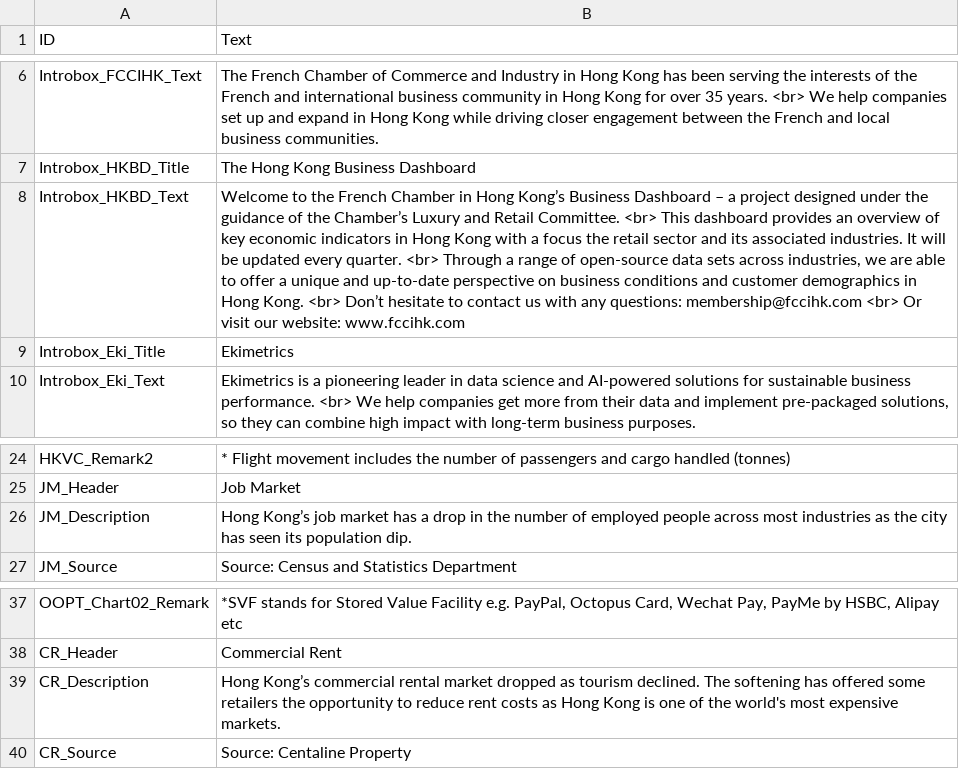
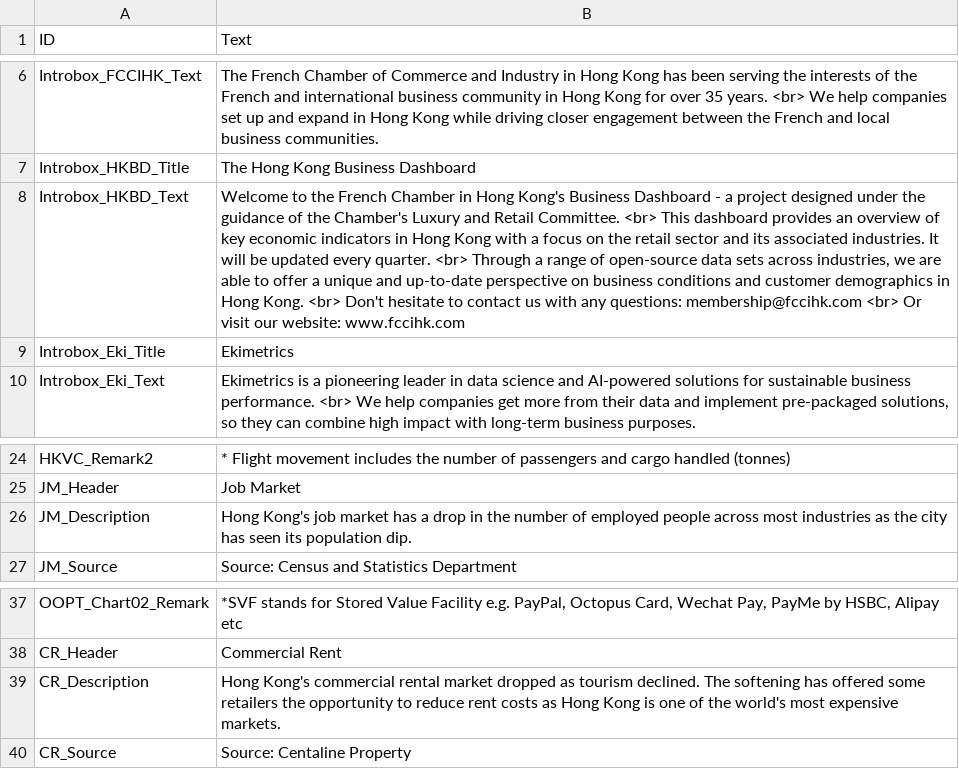
Before and after one commit to ekicenz/hkdataset, a CSV file: fccihk_text.csv, drawn as a sheet; only a part is shown, gaps mark what is left out; the diff names each change by its address in the sheet, - before the commit and + after, or states it on an @@ line.

Commit message:
udpate

```diff
--- a/fccihk_text.csv
+++ b/fccihk_text.csv
-B8 (Text): …in Hong Kong’s Business Dashboard – a project designed under the guidance of the Chamber’s Luxury and Retail Committee. <br> This dashboard provides an overview of key economic indicators in Hong Kong with a focus the retail sector and its associated industries. It will be updated every quarter. <br> Through a range of open-source data sets across industries, we are able to offer a unique and up-to-date perspective on business conditions and customer demographics in Hong Kong. <br> Don’t hesitate to…
+B8 (Text): …in Hong Kong's Business Dashboard - a project designed under the guidance of the Chamber's Luxury and Retail Committee. <br> This dashboard provides an overview of key economic indicators in Hong Kong with a focus on the retail sector and its associated industries. It will be updated every quarter. <br> Through a range of open-source data sets across industries, we are able to offer a unique and up-to-date perspective on business conditions and customer demographics in Hong Kong. <br> Don't hesitate to…
-B26 (Text): Hong Kong’s job market…
+B26 (Text): Hong Kong's job market…
-B39 (Text): Hong Kong’s commercial rental…
+B39 (Text): Hong Kong's commercial rental…
```
